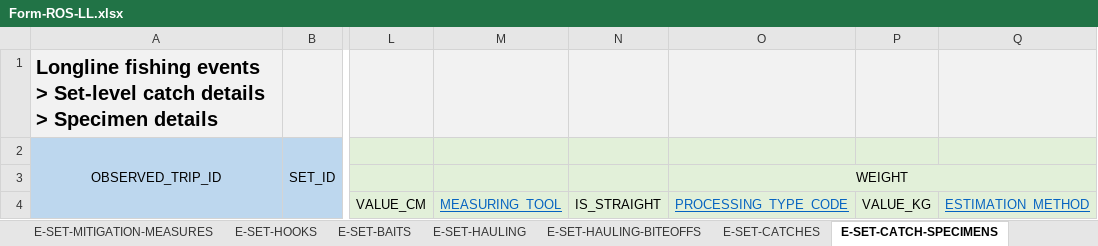
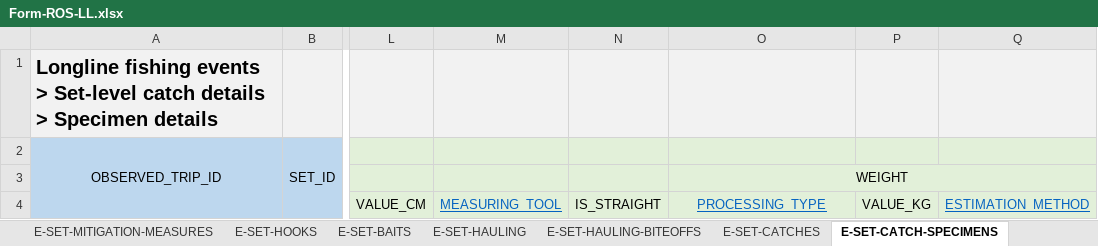
Before and after one commit to iotc-secretariat/iotc-reference-forms, an Excel workbook: form_reporting_templates/ros/Form-ROS-LL.xlsx, sheet E-SET-CATCH-SPECIMENS, drawn as a sheet; only a part is shown, gaps mark what is left out; values as stored, in another font and other column widths than the file's, no borders; the diff names each change by its address in the sheet, - before the commit and + after, or states it on an @@ line.

```diff
--- a/form_reporting_templates/ros/Form-ROS-LL.xlsx (sheet E-SET-CATCH-SPECIMENS)
+++ b/form_reporting_templates/ros/Form-ROS-LL.xlsx (sheet E-SET-CATCH-SPECIMENS)
-O4: PROCESSING_TYPE_CODE
+O4: PROCESSING_TYPE
```
Also changed, not shown: sheet E-SET-MITIGATION-MEASURES, sheet E-SET, sheet G-CONFIG-BRANCHLINES, sheet V-INFO, sheet E-SET-CATCH-SPECIMENS-SSI, sheet V-ATTRIBUTES, 5 more sheets, 1 other file.
